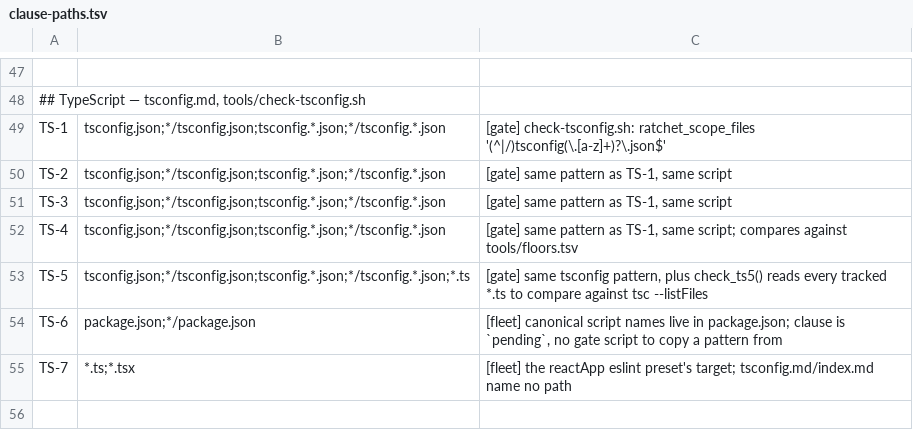
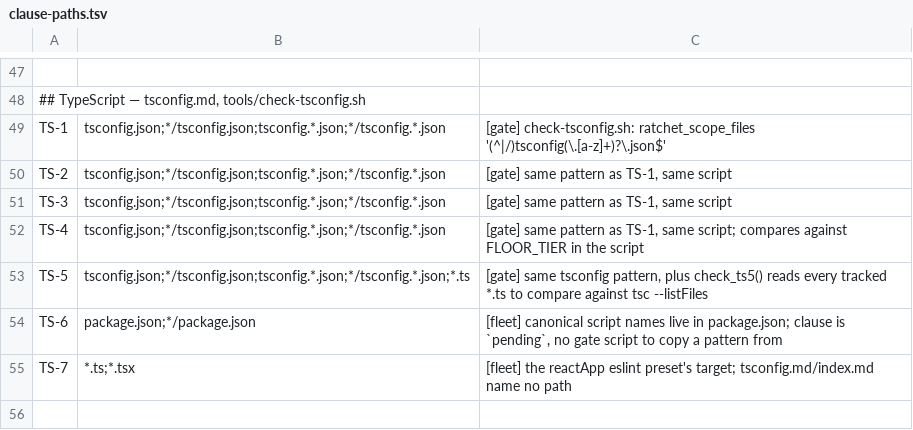
Before and after one commit to branchLeft/standards, a TSV file: tools/clause-paths.tsv, drawn as a sheet; only a part is shown, gaps mark what is left out.

```diff
--- a/tools/clause-paths.tsv
+++ b/tools/clause-paths.tsv
@@ -51,3 +51,3 @@ TS-2	tsconfig.json;*/tsconfig.json;tsconfig.*.json;*/tsconfig.*.json	[gate] same
 TS-3	tsconfig.json;*/tsconfig.json;tsconfig.*.json;*/tsconfig.*.json	[gate] same pattern as TS-1, same script
-TS-4	tsconfig.json;*/tsconfig.json;tsconfig.*.json;*/tsconfig.*.json	[gate] same pattern as TS-1, same script; compares against tools/floors.tsv
+TS-4	tsconfig.json;*/tsconfig.json;tsconfig.*.json;*/tsconfig.*.json	[gate] same pattern as TS-1, same script; compares against FLOOR_TIER in the script
 TS-5	tsconfig.json;*/tsconfig.json;tsconfig.*.json;*/tsconfig.*.json;*.ts	[gate] same tsconfig pattern, plus check_ts5() reads every tracked *.ts to compare against tsc --listFiles
```
Also changed, not shown: tools/thresholds.tsv, 49 other files.
